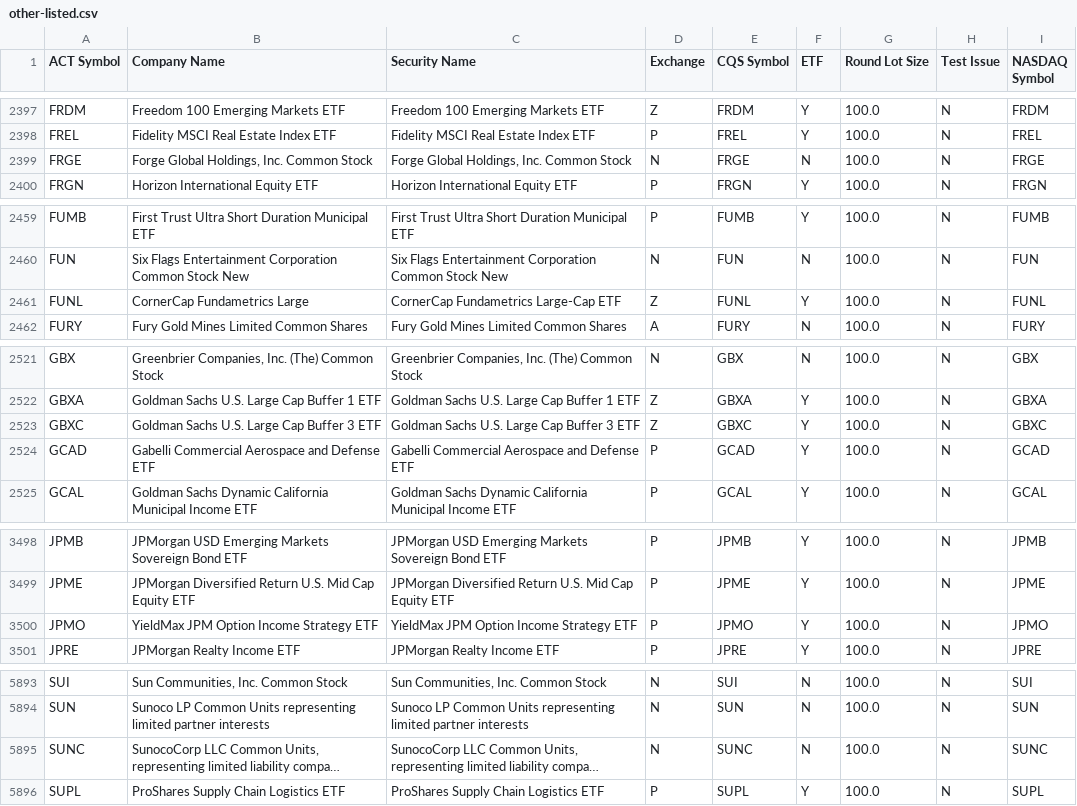
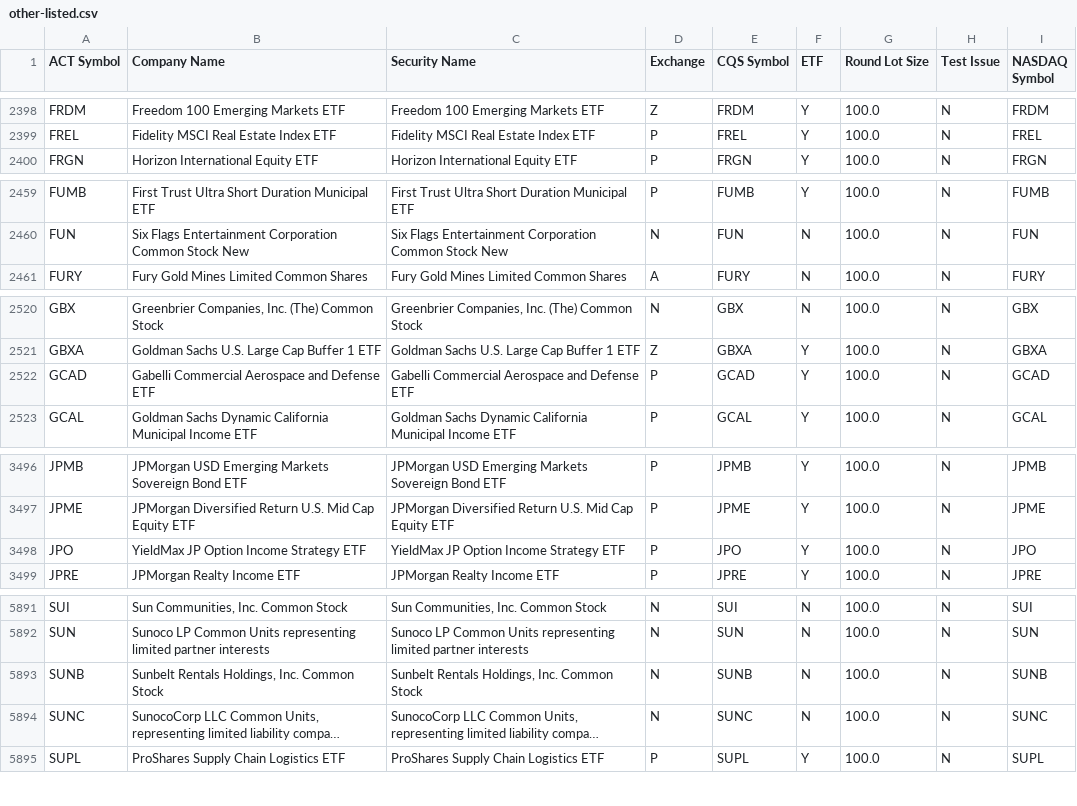
Before and after one commit to datasets/nyse-other-listings, a CSV file: data/other-listed.csv, drawn as a sheet; only a part is shown, gaps mark what is left out; long unchanged cells end in …; removed rows and columns are numbered as before the commit, all else as after; the diff covers the shown part only; the diff names each change by its address in the sheet, - before the commit and + after, or states it on an @@ line.

```diff
--- a/data/other-listed.csv
+++ b/data/other-listed.csv
-row 2399: FRGE | Forge Global Holdings, Inc. Common Stock | Forge Global Holdings, Inc. Common Stock | N | FRGE | N | 100.0 | N | FRGE
-row 2461: FUNL | CornerCap Fundametrics Large | CornerCap Fundametrics Large-Cap ETF | Z | FUNL | Y | 100.0 | N | FUNL
-row 2523: GBXC | Goldman Sachs U.S. Large Cap Buffer 3 ETF | Goldman Sachs U.S. Large Cap Buffer 3 ETF | Z | GBXC | Y | 100.0 | N | GBXC
-A3498 (ACT Symbol): JPMO
+A3498 (ACT Symbol): JPO
-B3498 (Company Name): YieldMax JPM Option Income Strategy ETF
+B3498 (Company Name): YieldMax JP Option Income Strategy ETF
-C3498 (Security Name): YieldMax JPM Option Income Strategy ETF
+C3498 (Security Name): YieldMax JP Option Income Strategy ETF
-E3498 (CQS Symbol): JPMO
+E3498 (CQS Symbol): JPO
-I3498 (NASDAQ Symbol): JPMO
+I3498 (NASDAQ Symbol): JPO
+row 5893: SUNB | Sunbelt Rentals Holdings, Inc. Common Stock | Sunbelt Rentals Holdings, Inc. Common Stock | N | SUNB | N | 100.0 | N | SUNB
```
Also changed, not shown: 4 added rows, 3 removed rows and 26 edited cells elsewhere in this file, data/nyse-listed.csv.
